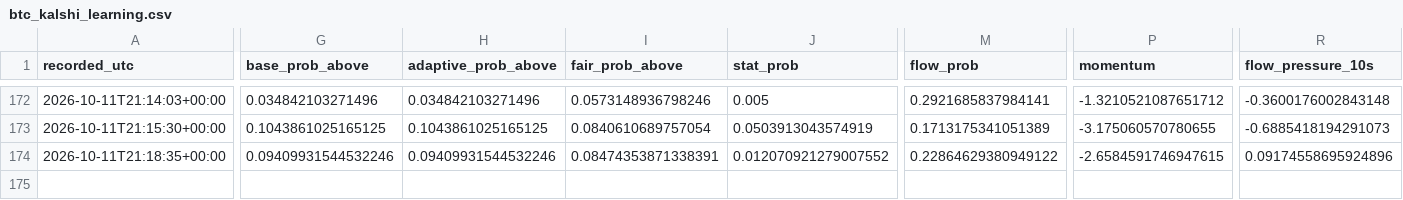
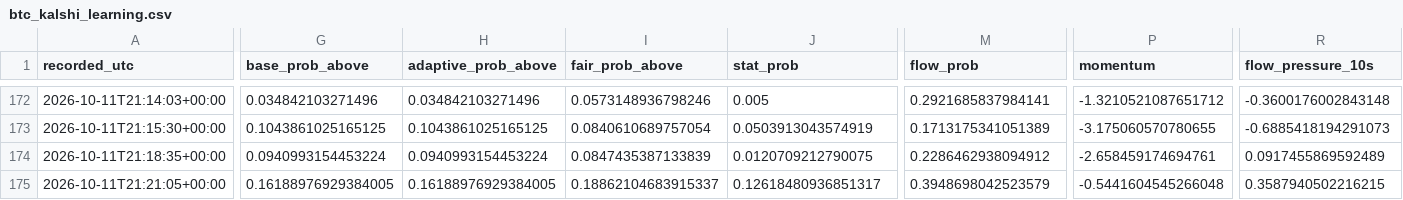
Before and after one commit to angelmoz881-collab/btc-kalshi-dashboard, a CSV file: data/btc_kalshi_learning.csv, drawn as a sheet; only a part is shown, gaps mark what is left out; rows hold the shown columns only; the diff covers the shown part only; the diff names each change by its address in the sheet, - before the commit and + after, or states it on an @@ line.

Commit message:
Update BTC Kalshi adaptive learning history

```diff
--- a/data/btc_kalshi_learning.csv
+++ b/data/btc_kalshi_learning.csv
-G174 (base_prob_above): 0.09409931544532246
+G174 (base_prob_above): 0.0940993154453224
-H174 (adaptive_prob_above): 0.09409931544532246
+H174 (adaptive_prob_above): 0.0940993154453224
-I174 (fair_prob_above): 0.08474353871338391
+I174 (fair_prob_above): 0.0847435387133839
-J174 (stat_prob): 0.012070921279007552
+J174 (stat_prob): 0.0120709212790075
-M174 (flow_prob): 0.22864629380949122
+M174 (flow_prob): 0.2286462938094912
-P174 (momentum): -2.6584591746947615
+P174 (momentum): -2.658459174694761
-R174 (flow_pressure_10s): 0.09174558695924896
+R174 (flow_pressure_10s): 0.0917455869592489
+row 175: 2026-10-11T21:21:05+00:00 | 0.16188976929384005 | 0.16188976929384005 | 0.18862104683915337 | 0.12618480936851317 | 0.3948698042523579 | -0.5441604545266048 | 0.3587940502216215
```
Also changed, not shown: 9 edited cells elsewhere in this file.
